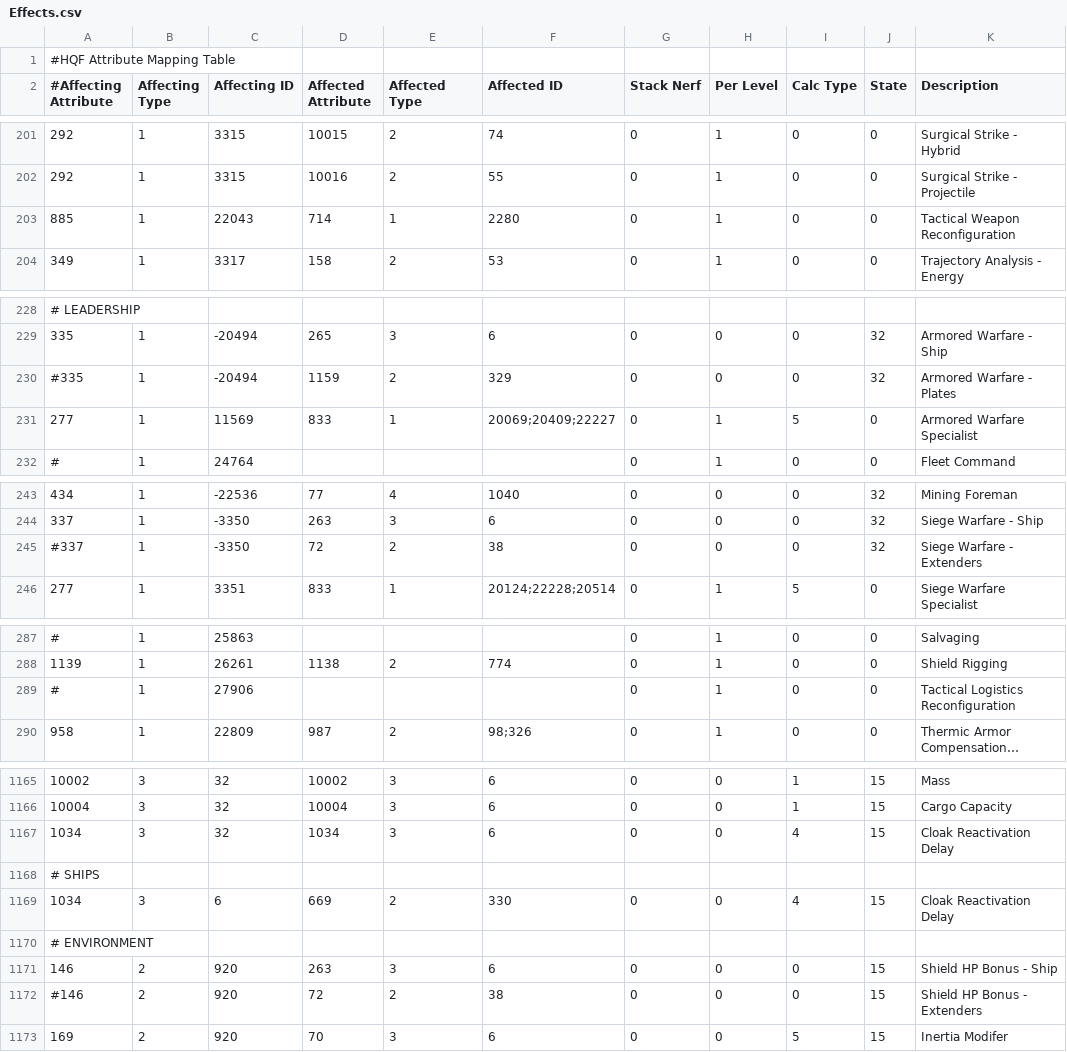
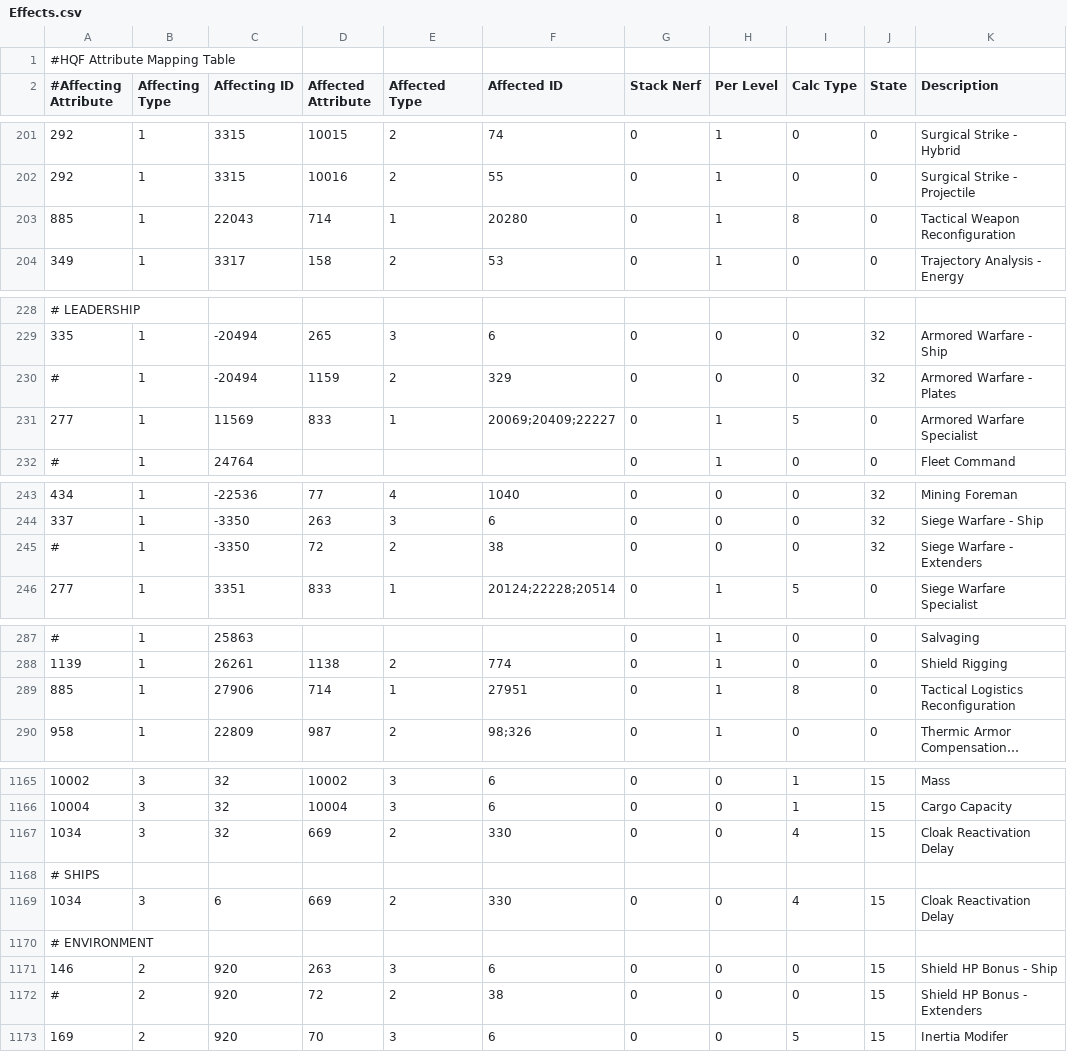
Before and after one commit to kmainyu/EveHQ, a CSV file: EveHQ.HQF/Resources/Effects.csv, drawn as a sheet; only a part is shown, gaps mark what is left out; long unchanged cells end in …; the diff covers the shown part only; the diff names each change by its address in the sheet, - before the commit and + after, or states it on an @@ line.

Commit message:
07/12/2009 (1.14.0.1139) ---------- - HQF: Fixed consumption quantities of triage and siege modules

```diff
--- a/EveHQ.HQF/Resources/Effects.csv
+++ b/EveHQ.HQF/Resources/Effects.csv
-F203 (Affected ID): 2280
+F203 (Affected ID): 20280
-I203 (Calc Type): 0
+I203 (Calc Type): 8
-A230 (#Affecting Attribute): #335
+A230 (#Affecting Attribute): #
-A245 (#Affecting Attribute): #337
+A245 (#Affecting Attribute): #
-A289 (#Affecting Attribute): #
+A289 (#Affecting Attribute): 885
-D289 (Affected Attribute): (empty)
+D289 (Affected Attribute): 714
-E289 (Affected Type): (empty)
+E289 (Affected Type): 1
-F289 (Affected ID): (empty)
+F289 (Affected ID): 27951
-I289 (Calc Type): 0
+I289 (Calc Type): 8
-D1167 (Affected Attribute): 1034
+D1167 (Affected Attribute): 669
-E1167 (Affected Type): 3
+E1167 (Affected Type): 2
-F1167 (Affected ID): 6
+F1167 (Affected ID): 330
-A1172 (#Affecting Attribute): #146
+A1172 (#Affecting Attribute): #
```
Also changed, not shown: 2 edited cells elsewhere in this file.
